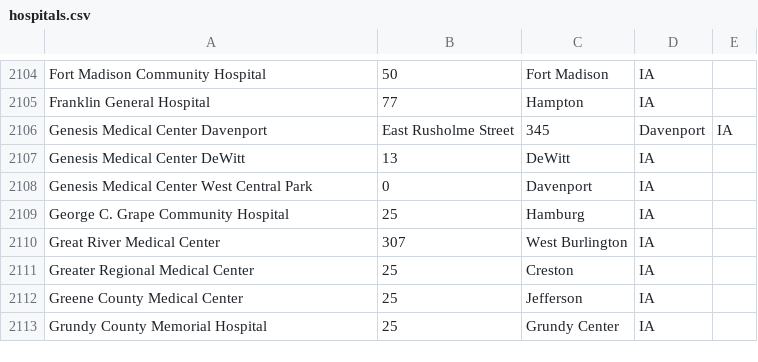
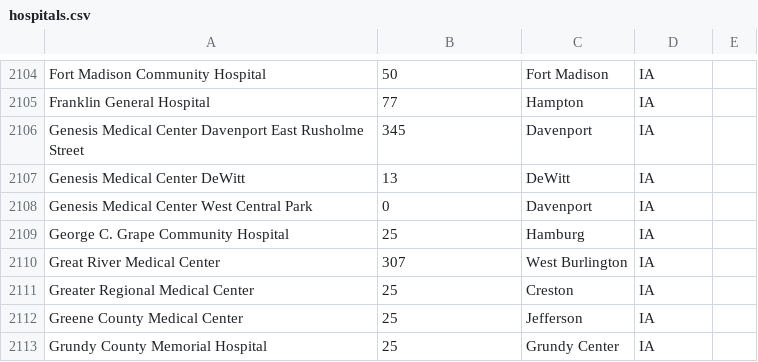
Before and after one commit to mgcresswell/ProductInnovation, a CSV file: hospitals.csv, drawn as a sheet; only a part is shown, gaps mark what is left out; removed rows and columns are numbered as before the commit, all else as after; the diff names each change by its address in the sheet, - before the commit and + after, or states it on an @@ line.

Commit message:
Add files via upload

```diff
--- a/hospitals.csv
+++ b/hospitals.csv
-row 2106: Genesis Medical Center Davenport | East Rusholme Street | 345 | Davenport | IA
+row 2106: Genesis Medical Center Davenport East Rusholme Street | 345 | Davenport | IA
```
